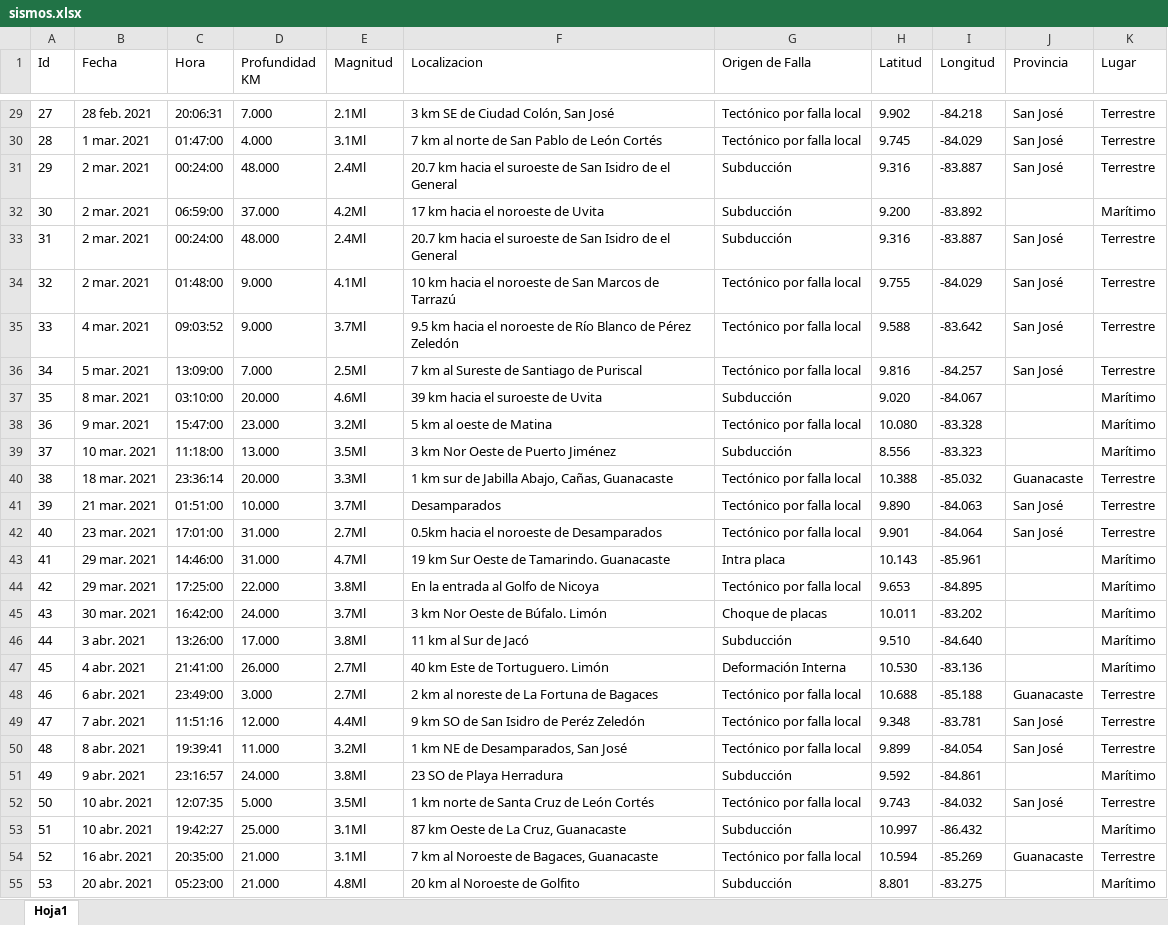
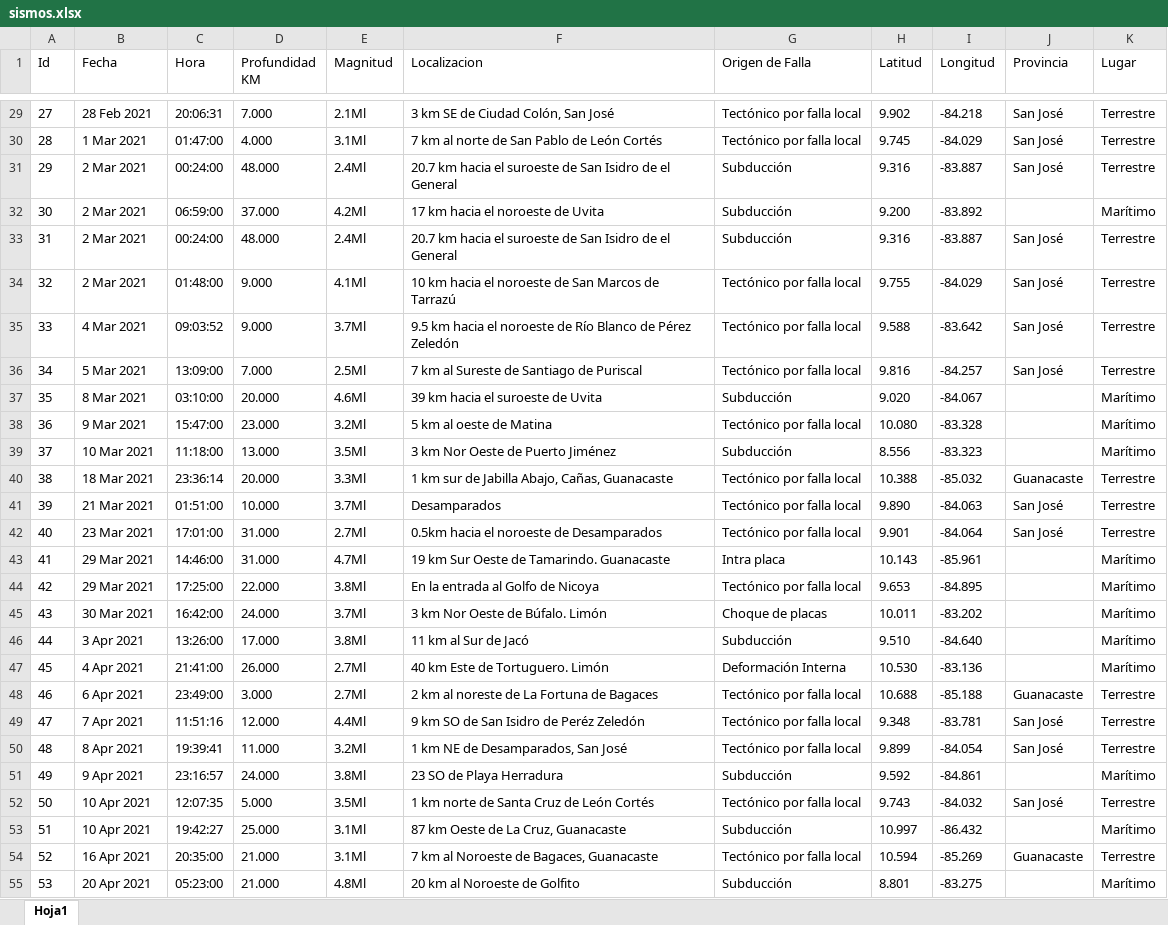
Before and after one commit to TheCsarbeat/Proyecto-1-POO, an Excel workbook: build/classes/files/sismos.xlsx, sheet Hoja1, drawn as a sheet; only a part is shown, gaps mark what is left out; values as stored, in another font and other column widths than the file's, no borders; the diff covers the shown part only; the diff names each change by its address in the sheet, - before the commit and + after, or states it on an @@ line.

```diff
--- a/build/classes/files/sismos.xlsx (sheet Hoja1)
+++ b/build/classes/files/sismos.xlsx (sheet Hoja1)
-B29 (Fecha): 28 feb. 2021
+B29 (Fecha): 28 Feb 2021
-B30 (Fecha): 1 mar. 2021
+B30 (Fecha): 1 Mar 2021
-B31:B34 (Fecha): 2 mar. 2021
+B31:B34 (Fecha): 2 Mar 2021
-B35 (Fecha): 4 mar. 2021
+B35 (Fecha): 4 Mar 2021
-B36 (Fecha): 5 mar. 2021
+B36 (Fecha): 5 Mar 2021
-B37 (Fecha): 8 mar. 2021
+B37 (Fecha): 8 Mar 2021
-B38 (Fecha): 9 mar. 2021
+B38 (Fecha): 9 Mar 2021
-B39 (Fecha): 10 mar. 2021
+B39 (Fecha): 10 Mar 2021
-B40 (Fecha): 18 mar. 2021
+B40 (Fecha): 18 Mar 2021
-B41 (Fecha): 21 mar. 2021
+B41 (Fecha): 21 Mar 2021
-B42 (Fecha): 23 mar. 2021
+B42 (Fecha): 23 Mar 2021
-B43:B44 (Fecha): 29 mar. 2021
+B43:B44 (Fecha): 29 Mar 2021
-B45 (Fecha): 30 mar. 2021
+B45 (Fecha): 30 Mar 2021
-B46 (Fecha): 3 abr. 2021
+B46 (Fecha): 3 Apr 2021
-B47 (Fecha): 4 abr. 2021
+B47 (Fecha): 4 Apr 2021
-B48 (Fecha): 6 abr. 2021
+B48 (Fecha): 6 Apr 2021
-B49 (Fecha): 7 abr. 2021
+B49 (Fecha): 7 Apr 2021
-B50 (Fecha): 8 abr. 2021
+B50 (Fecha): 8 Apr 2021
-B51 (Fecha): 9 abr. 2021
+B51 (Fecha): 9 Apr 2021
-B52:B53 (Fecha): 10 abr. 2021
+B52:B53 (Fecha): 10 Apr 2021
-B54 (Fecha): 16 abr. 2021
+B54 (Fecha): 16 Apr 2021
-B55 (Fecha): 20 abr. 2021
+B55 (Fecha): 20 Apr 2021
```
Also changed, not shown: 1 added row, 6 removed rows, 93 edited cells and row numbers in column A elsewhere in this sheet, 49 other files.
